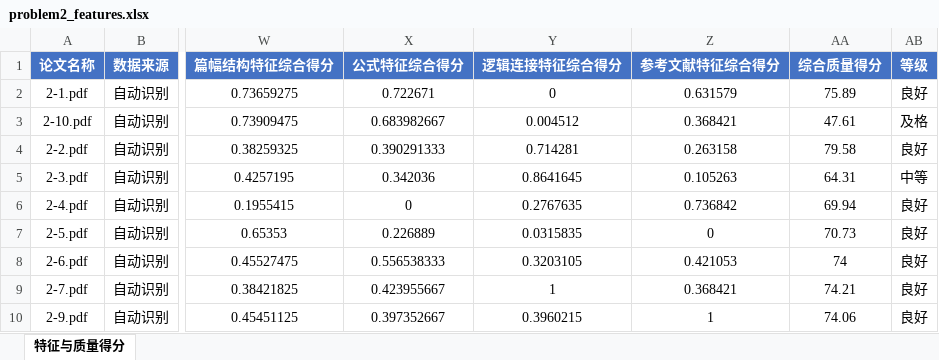
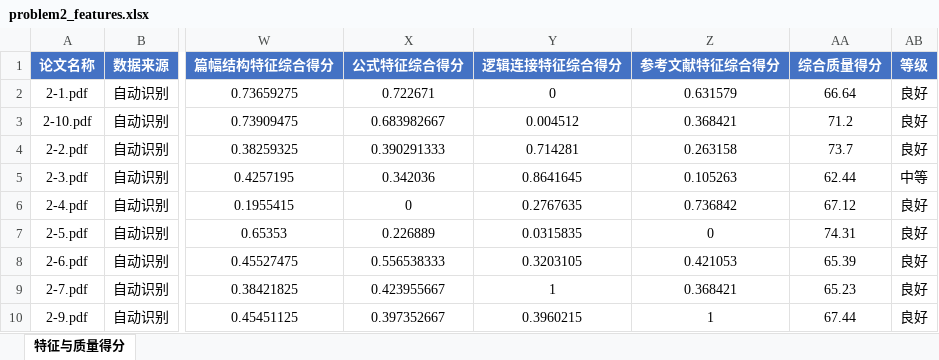
Before and after one commit to Eureka-ka/miniature-octo-potato, an Excel workbook: output/problem2_features.xlsx, sheet 特征与质量得分, drawn as a sheet; only a part is shown, gaps mark what is left out; values as stored, in another font and other column widths than the file's, no borders; the diff names each change by its address in the sheet, - before the commit and + after, or states it on an @@ line.

```diff
--- a/output/problem2_features.xlsx (sheet 特征与质量得分)
+++ b/output/problem2_features.xlsx (sheet 特征与质量得分)
-AA2 (综合质量得分): 75.89
+AA2 (综合质量得分): 66.64
-AA3 (综合质量得分): 47.61
+AA3 (综合质量得分): 71.2
-AB3 (等级): 及格
+AB3 (等级): 良好
-AA4 (综合质量得分): 79.58
+AA4 (综合质量得分): 73.7
-AA5 (综合质量得分): 64.31
+AA5 (综合质量得分): 62.44
-AA6 (综合质量得分): 69.94
+AA6 (综合质量得分): 67.12
-AA7 (综合质量得分): 70.73
+AA7 (综合质量得分): 74.31
-AA8 (综合质量得分): 74
+AA8 (综合质量得分): 65.39
-AA9 (综合质量得分): 74.21
+AA9 (综合质量得分): 65.23
-AA10 (综合质量得分): 74.06
+AA10 (综合质量得分): 67.44
```
Also changed, not shown: output/problem1_results.xlsx, output/problem2_stats.xlsx, 24 other files.
